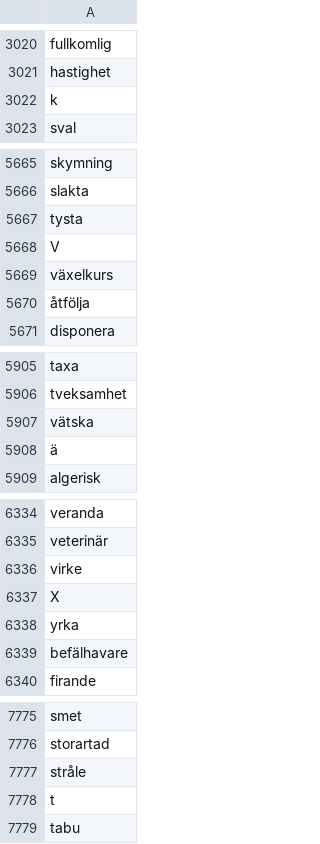
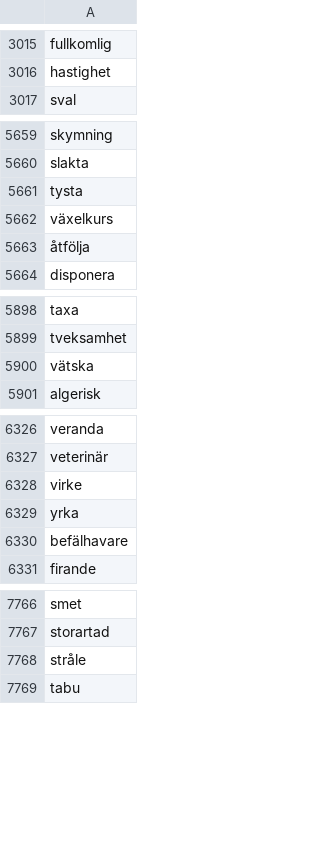
Before and after one commit to vesatimonen/verborium, a CSV file: data/words_SWE.csv, drawn as a sheet; only a part is shown, gaps mark what is left out; the diff covers the shown part only.

```diff
--- a/data/words_SWE.csv
+++ b/data/words_SWE.csv
@@ -3021,3 +3016,2 @@ fullkomlig
 hastighet
-k
 sval
@@ -5667,3 +5661,2 @@ slakta
 tysta
-V
 växelkurs
@@ -5907,3 +5900,2 @@ tveksamhet
 vätska
-ä
 algerisk
@@ -6336,3 +6328,2 @@ veterinär
 virke
-X
 yrka
@@ -7777,3 +7768,2 @@ storartad
 stråle
-t
 tabu
```
Also changed, not shown: 23 removed rows elsewhere in this file.
